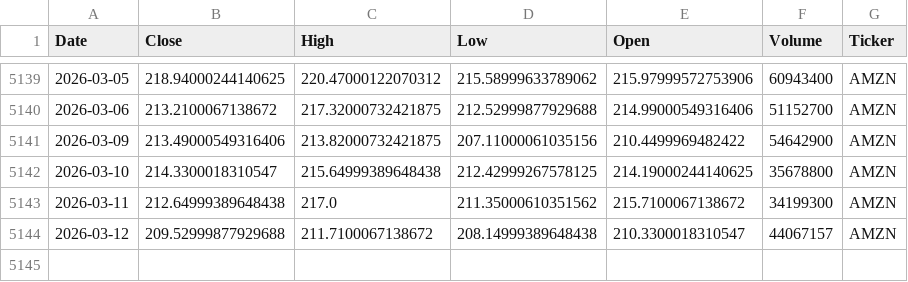
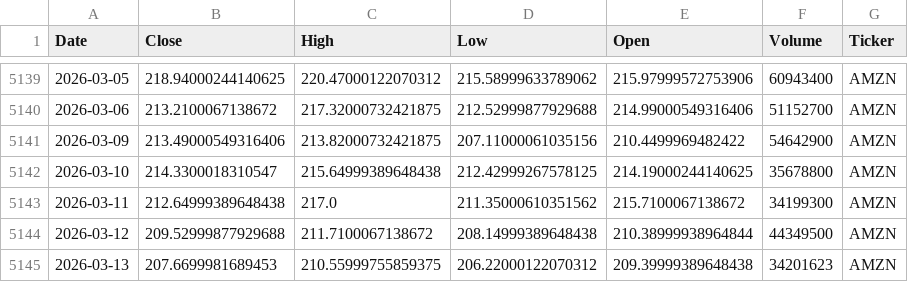
Before and after one commit to houdamouradi/finance-data-auto, a CSV file: data/AMZN_prices.csv, drawn as a sheet; only a part is shown, gaps mark what is left out.

```diff
--- a/data/AMZN_prices.csv
+++ b/data/AMZN_prices.csv
@@ -5143,2 +5143,3 @@ Date,Close,High,Low,Open,Volume,Ticker
 2026-03-11,212.64999389648438,217.0,211.35000610351562,215.7100067138672,34199300,AMZN
-2026-03-12,209.52999877929688,211.7100067138672,208.14999389648438,210.3300018310547,44067157,AMZN
+2026-03-12,209.52999877929688,211.7100067138672,208.14999389648438,210.38999938964844,44349500,AMZN
+2026-03-13,207.6699981689453,210.55999755859375,206.22000122070312,209.39999389648438,34201623,AMZN
```
Also changed, not shown: data/ADBE_prices.csv, data/CSCO_prices.csv, 13 other files.
